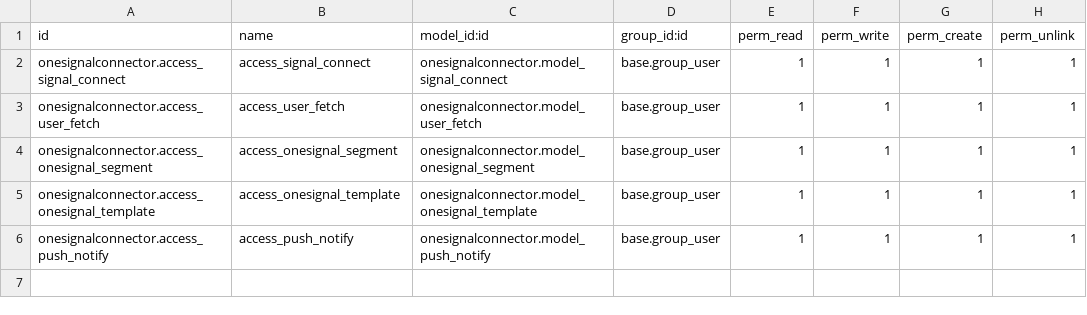
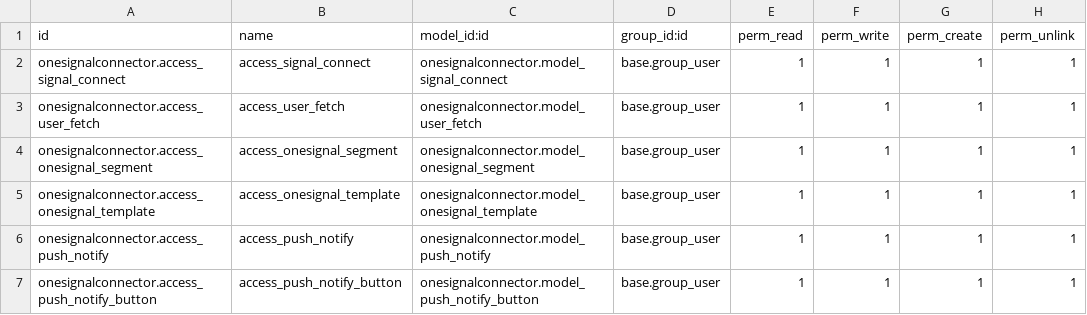
Before and after one commit to Rahul-Gautam-7/odoo17, a CSV file: onesignalconnector/security/ir.model.access.csv, drawn as a sheet; the diff names each change by its address in the sheet, - before the commit and + after, or states it on an @@ line.

```diff
--- a/onesignalconnector/security/ir.model.access.csv
+++ b/onesignalconnector/security/ir.model.access.csv
+row 7: onesignalconnector.access_push_notify_button | access_push_notify_button | onesignalconnector.model_push_notify_button | base.group_user | 1 | 1 | 1 | 1
```
Also changed, not shown: 7 other files.
